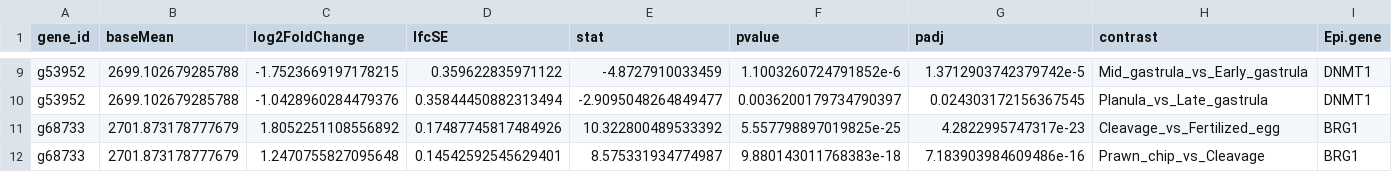
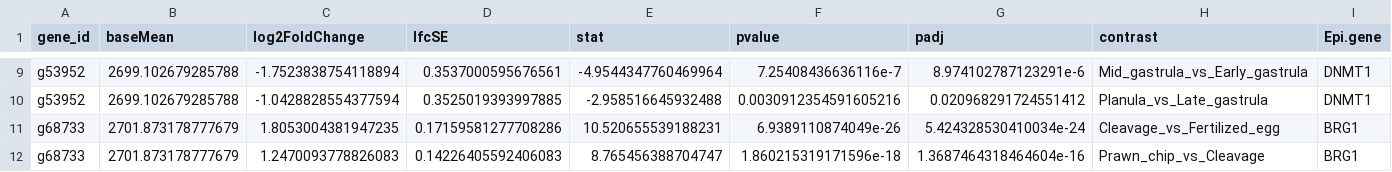
Before and after one commit to echille/Mcapitata_Developmental_Gene_Expression_Timeseries, a CSV file: 2b-Epi-MZT-Enzyme-Expression/Output/Epi_biomarker_DEGs.csv, drawn as a sheet; only a part is shown, gaps mark what is left out; the diff covers the shown part only; the diff names each change by its address in the sheet, - before the commit and + after, or states it on an @@ line.

```diff
--- a/2b-Epi-MZT-Enzyme-Expression/Output/Epi_biomarker_DEGs.csv
+++ b/2b-Epi-MZT-Enzyme-Expression/Output/Epi_biomarker_DEGs.csv
-C9 (log2FoldChange): -1.7523669197178215
+C9 (log2FoldChange): -1.7523838754118894
-D9 (lfcSE): 0.359622835971122
+D9 (lfcSE): 0.3537000595676561
-E9 (stat): -4.8727910033459
+E9 (stat): -4.9544347760469964
-F9 (pvalue): 1.1003260724791852e-6
+F9 (pvalue): 7.25408436636116e-7
-G9 (padj): 1.3712903742379742e-5
+G9 (padj): 8.974102787123291e-6
-C10 (log2FoldChange): -1.0428960284479376
+C10 (log2FoldChange): -1.0428828554377594
-D10 (lfcSE): 0.35844450882313494
+D10 (lfcSE): 0.3525019393997885
-E10 (stat): -2.9095048264849477
+E10 (stat): -2.958516645932488
-F10 (pvalue): 0.0036200179734790397
+F10 (pvalue): 0.0030912354591605216
-G10 (padj): 0.024303172156367545
+G10 (padj): 0.020968291724551412
-C11 (log2FoldChange): 1.8052251108556892
+C11 (log2FoldChange): 1.8053004381947235
-D11 (lfcSE): 0.17487745817484926
+D11 (lfcSE): 0.17159581277708286
-E11 (stat): 10.322800489533392
+E11 (stat): 10.520655539188231
-F11 (pvalue): 5.557798897019825e-25
+F11 (pvalue): 6.9389110874049e-26
-G11 (padj): 4.2822995747317e-23
+G11 (padj): 5.424328530410034e-24
-C12 (log2FoldChange): 1.2470755827095648
+C12 (log2FoldChange): 1.2470093778826083
-D12 (lfcSE): 0.14542592545629401
+D12 (lfcSE): 0.14226405592406083
-E12 (stat): 8.575331934774987
+E12 (stat): 8.765456388704747
-F12 (pvalue): 9.880143011768383e-18
+F12 (pvalue): 1.860215319171596e-18
-G12 (padj): 7.183903984609486e-16
+G12 (padj): 1.3687464318464604e-16
```
Also changed, not shown: 35 edited cells elsewhere in this file, 2b-Epi-MZT-Enzyme-Expression/Output/Dev_biomarker_DEGs.csv, 4 other files.
